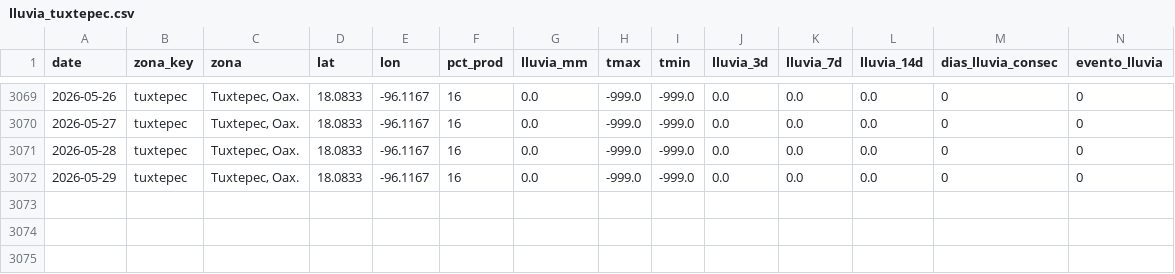
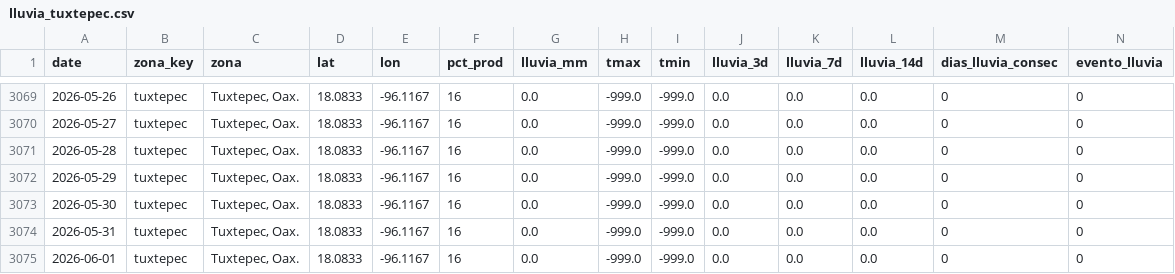
Before and after one commit to savic14/lime_intel, a CSV file: data/processed/lluvia_tuxtepec.csv, drawn as a sheet; only a part is shown, gaps mark what is left out.

```diff
--- a/data/processed/lluvia_tuxtepec.csv
+++ b/data/processed/lluvia_tuxtepec.csv
@@ -3072 +3072,4 @@ date,zona_key,zona,lat,lon,pct_prod,lluvia_mm,tmax,tmin,lluvia_3d,lluvia_7d,lluv
 2026-05-29,tuxtepec,"Tuxtepec, Oax.",18.0833,-96.1167,16,0.0,-999.0,-999.0,0.0,0.0,0.0,0,0
+2026-05-30,tuxtepec,"Tuxtepec, Oax.",18.0833,-96.1167,16,0.0,-999.0,-999.0,0.0,0.0,0.0,0,0
+2026-05-31,tuxtepec,"Tuxtepec, Oax.",18.0833,-96.1167,16,0.0,-999.0,-999.0,0.0,0.0,0.0,0,0
+2026-06-01,tuxtepec,"Tuxtepec, Oax.",18.0833,-96.1167,16,0.0,-999.0,-999.0,0.0,0.0,0.0,0,0
```
Also changed, not shown: data/processed/lluvia_mtt.csv, data/processed/lluvia_tabasco.csv, 7 other files.
